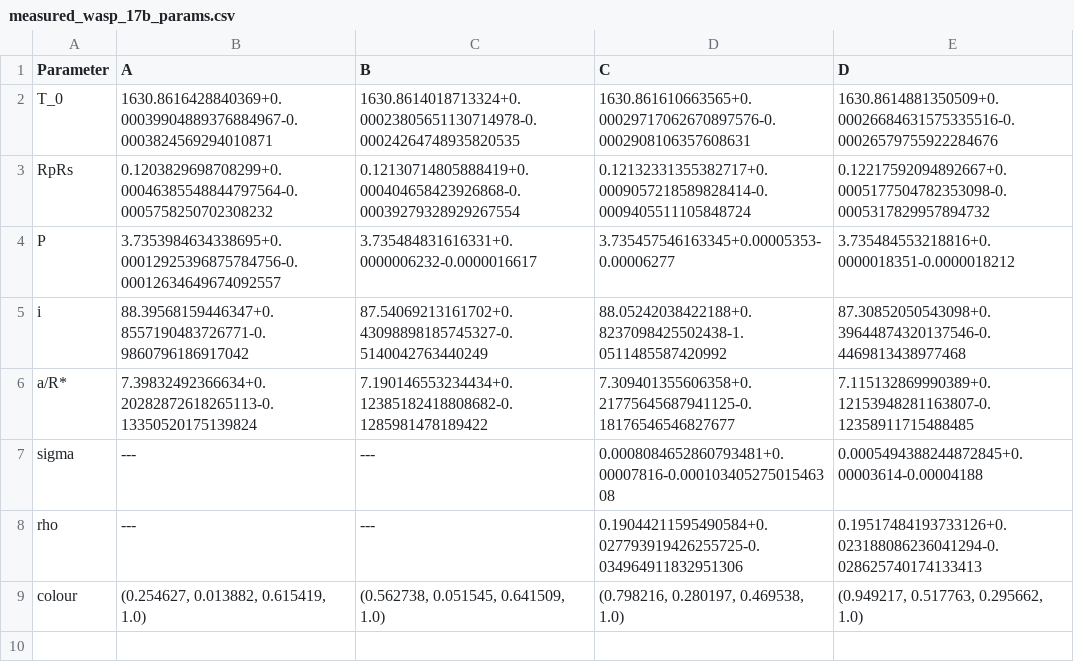
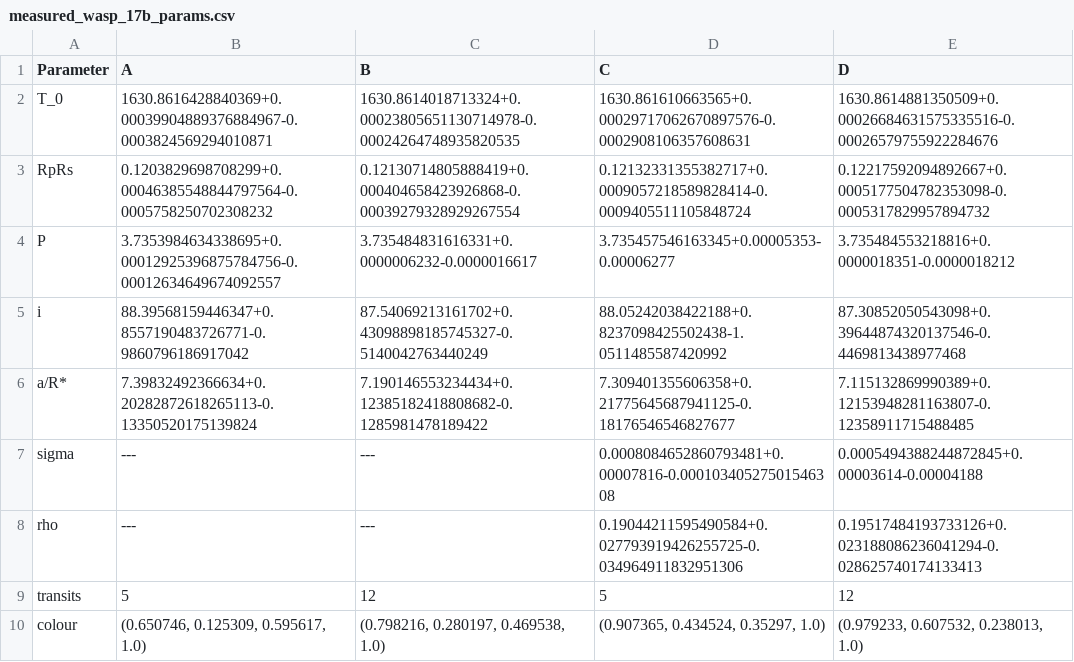
Before and after one commit to hrwakeford/MSci2022_TESS, a CSV file: Transit_fitting/Figures_poster/measured_wasp_17b_params.csv, drawn as a sheet.

Commit message:
poster figures - added annotation text

```diff
--- a/Transit_fitting/Figures_poster/measured_wasp_17b_params.csv
+++ b/Transit_fitting/Figures_poster/measured_wasp_17b_params.csv
@@ -8,2 +8,3 @@ sigma,---,---,0.0008084652860793481+0.00007816-0.00010340527501546308,0.00054943
 rho,---,---,0.19044211595490584+0.027793919426255725-0.034964911832951306,0.19517484193733126+0.023188086236041294-0.028625740174133413
-colour,"(0.254627, 0.013882, 0.615419, 1.0)","(0.562738, 0.051545, 0.641509, 1.0)","(0.798216, 0.280197, 0.469538, 1.0)","(0.949217, 0.517763, 0.295662, 1.0)"
+transits,5,12,5,12
+colour,"(0.650746, 0.125309, 0.595617, 1.0)","(0.798216, 0.280197, 0.469538, 1.0)","(0.907365, 0.434524, 0.35297, 1.0)","(0.979233, 0.607532, 0.238013, 1.0)"
```
Also changed, not shown: Transit_fitting/Figures_poster/parameters.csv, 2 other files.
